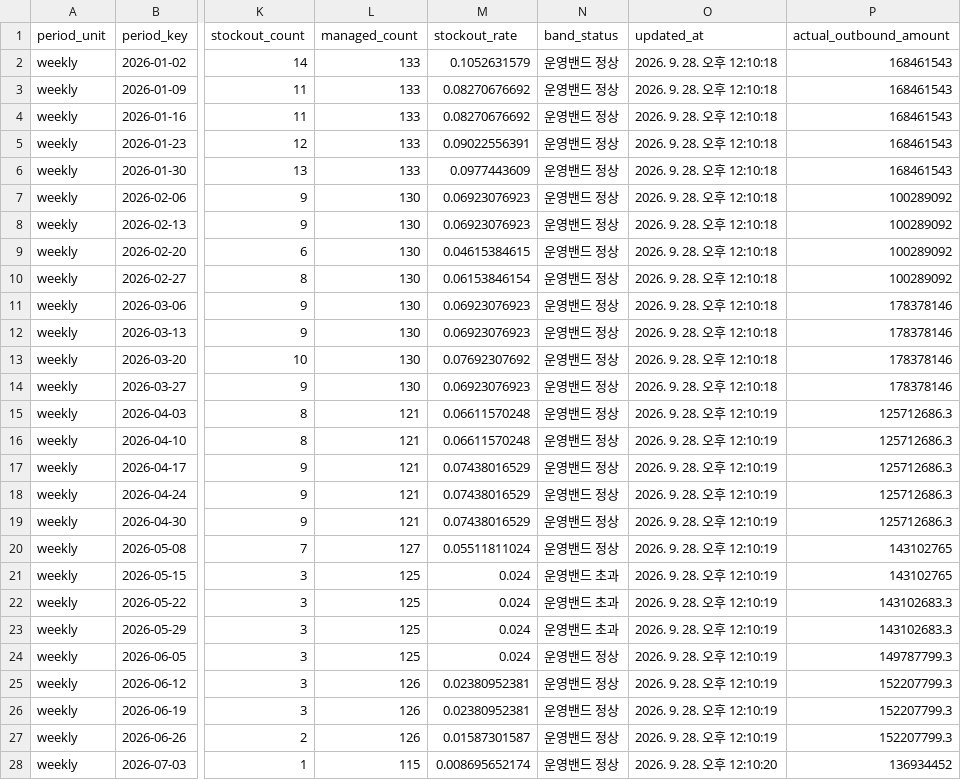
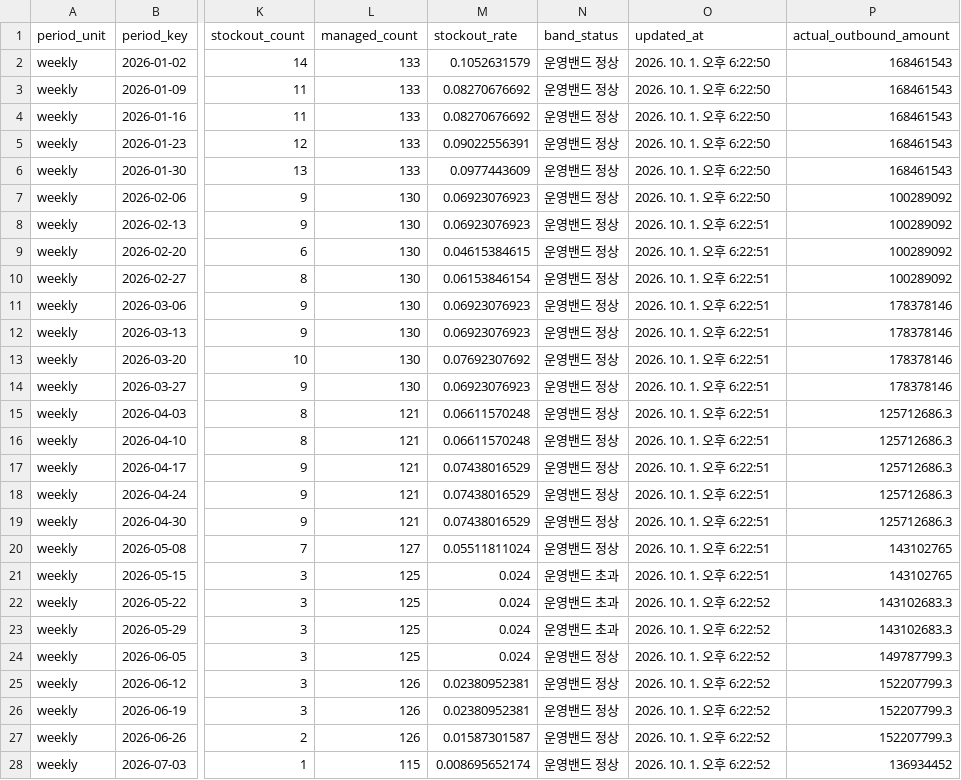
Before and after one commit to nanyounglee/SCMDASHBOARD, a CSV file: CSV/dashboard_period_summary.csv, drawn as a sheet; only a part is shown, gaps mark what is left out; the diff covers the shown part only; the diff names each change by its address in the sheet, - before the commit and + after, or states it on an @@ line.

```diff
--- a/CSV/dashboard_period_summary.csv
+++ b/CSV/dashboard_period_summary.csv
-O2:O7 (updated_at): 2026. 9. 28. 오후 12:10:18
+O2:O7 (updated_at): 2026. 10. 1. 오후 6:22:50
-O8:O14 (updated_at): 2026. 9. 28. 오후 12:10:18
+O8:O14 (updated_at): 2026. 10. 1. 오후 6:22:51
-O15:O21 (updated_at): 2026. 9. 28. 오후 12:10:19
+O15:O21 (updated_at): 2026. 10. 1. 오후 6:22:51
-O22:O27 (updated_at): 2026. 9. 28. 오후 12:10:19
+O22:O27 (updated_at): 2026. 10. 1. 오후 6:22:52
-O28 (updated_at): 2026. 9. 28. 오후 12:10:20
+O28 (updated_at): 2026. 10. 1. 오후 6:22:52
```
Also changed, not shown: 4 added rows and 74 edited cells elsewhere in this file, CSV_BANK/2026_W40/google_sheets/dashboard_sku_detail.csv, CSV_BANK/2026_W40/google_sheets/dashboard_sku_monthly.csv, 11 other files.
